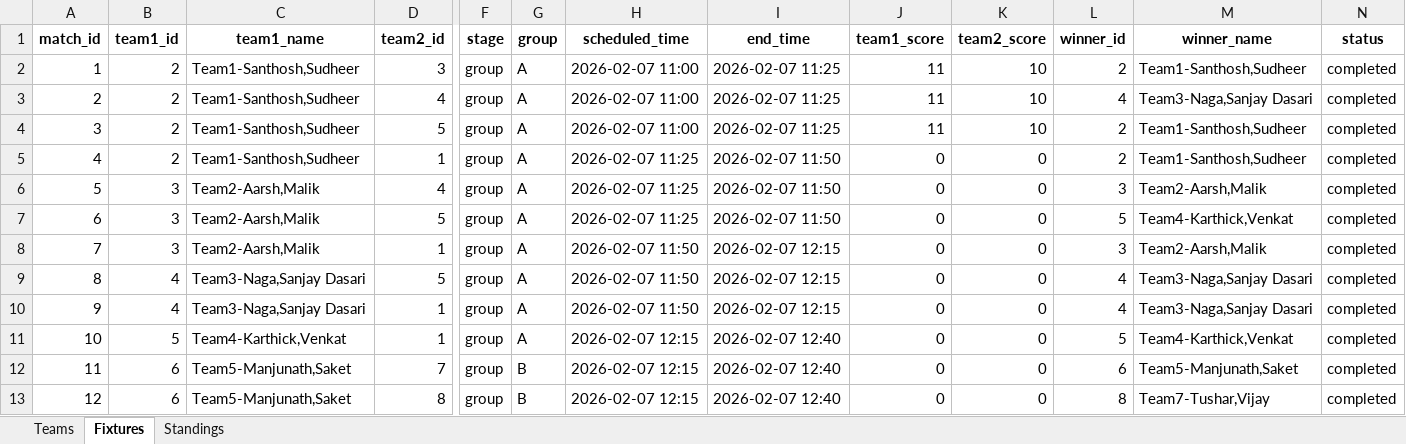
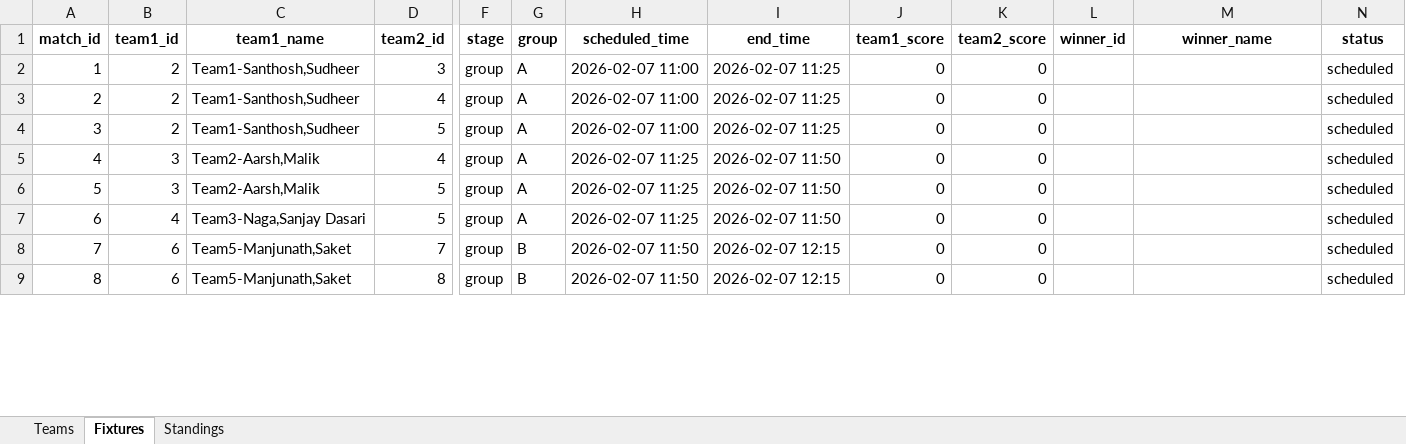
Before and after one commit to BasavarajayyaMathad/my-apps, an Excel workbook: tournament_results.xlsx, sheet Fixtures, drawn as a sheet; only a part is shown, gaps mark what is left out; values as stored, in another font and other column widths than the file's, no borders; removed rows and columns are numbered as before the commit, all else as after; rows hold the shown columns only; the diff covers the shown part only; the diff names each change by its address in the sheet, - before the commit and + after, or states it on an @@ line.

```diff
--- a/tournament_results.xlsx (sheet Fixtures)
+++ b/tournament_results.xlsx (sheet Fixtures)
-J2:J4 (team1_score): 11
+J2:J4 (team1_score): 0
-K2:K4 (team2_score): 10
+K2:K4 (team2_score): 0
-L2 (winner_id): 2
+L2 (winner_id): (empty)
-M2 (winner_name): Team1-Santhosh,Sudheer
+M2 (winner_name): (empty)
-N2:N4 (status): completed
+N2:N4 (status): scheduled
-L3 (winner_id): 4
+L3 (winner_id): (empty)
-M3 (winner_name): Team3-Naga,Sanjay Dasari
+M3 (winner_name): (empty)
-L4 (winner_id): 2
+L4 (winner_id): (empty)
-M4 (winner_name): Team1-Santhosh,Sudheer
+M4 (winner_name): (empty)
-row 5: 4 | 2 | Team1-Santhosh,Sudheer | 1 | group | A | 2026-02-07 11:25 | 2026-02-07 11:50 | 0 | 0 | 2 | Team1-Santhosh,Sudheer | completed
@@ column A (match_id) renumbered between rows 5 and 25 @@
-L5 (winner_id): 3
+L5 (winner_id): (empty)
-M5 (winner_name): Team2-Aarsh,Malik
+M5 (winner_name): (empty)
-N5:N6 (status): completed
+N5:N6 (status): scheduled
-L6 (winner_id): 5
+L6 (winner_id): (empty)
-M6 (winner_name): Team4-Karthick,Venkat
+M6 (winner_name): (empty)
-row 8: 7 | 3 | Team2-Aarsh,Malik | 1 | group | A | 2026-02-07 11:50 | 2026-02-07 12:15 | 0 | 0 | 3 | Team2-Aarsh,Malik | completed
-H7 (scheduled_time): 2026-02-07 11:50
+H7 (scheduled_time): 2026-02-07 11:25
-I7 (end_time): 2026-02-07 12:15
+I7 (end_time): 2026-02-07 11:50
-L7 (winner_id): 4
+L7 (winner_id): (empty)
-M7 (winner_name): Team3-Naga,Sanjay Dasari
+M7 (winner_name): (empty)
-N7 (status): completed
+N7 (status): scheduled
-row 10: 9 | 4 | Team3-Naga,Sanjay Dasari | 1 | group | A | 2026-02-07 11:50 | 2026-02-07 12:15 | 0 | 0 | 4 | Team3-Naga,Sanjay Dasari | completed
-row 11: 10 | 5 | Team4-Karthick,Venkat | 1 | group | A | 2026-02-07 12:15 | 2026-02-07 12:40 | 0 | 0 | 5 | Team4-Karthick,Venkat | completed
-H8:H9 (scheduled_time): 2026-02-07 12:15
+H8:H9 (scheduled_time): 2026-02-07 11:50
-I8:I9 (end_time): 2026-02-07 12:40
+I8:I9 (end_time): 2026-02-07 12:15
-L8 (winner_id): 6
+L8 (winner_id): (empty)
-M8 (winner_name): Team5-Manjunath,Saket
+M8 (winner_name): (empty)
-N8:N9 (status): completed
+N8:N9 (status): scheduled
-L9 (winner_id): 8
+L9 (winner_id): (empty)
-M9 (winner_name): Team7-Tushar,Vijay
+M9 (winner_name): (empty)
```
Also changed, not shown: 10 removed rows and 86 edited cells elsewhere in this sheet, sheet Standings, sheet Teams, 5 other files.
